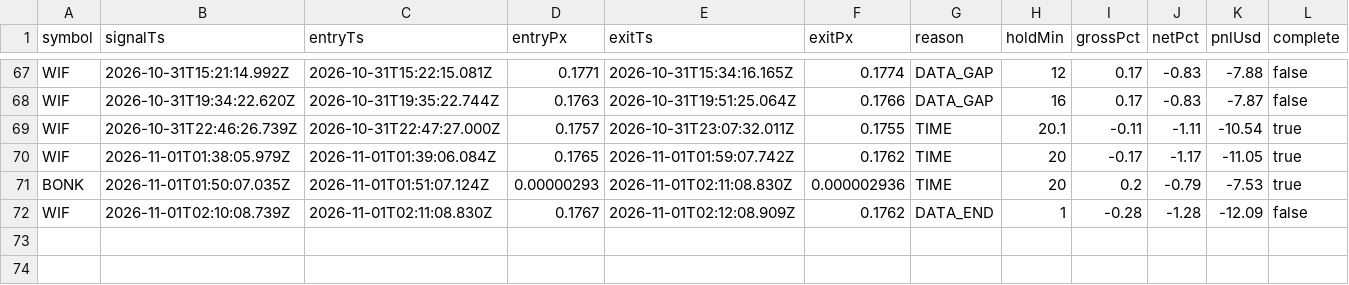
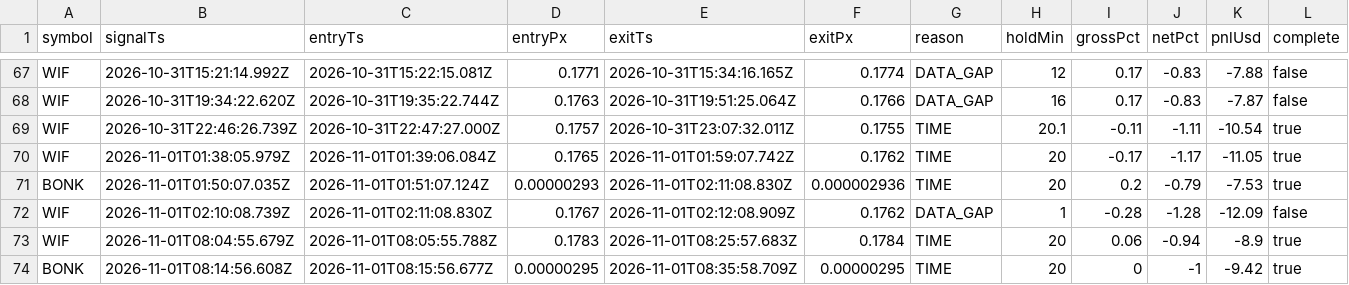
Before and after one commit to jyofst/jyofst.github.io, a CSV file: sim/trades.csv, drawn as a sheet; only a part is shown, gaps mark what is left out.

```diff
--- a/sim/trades.csv
+++ b/sim/trades.csv
@@ -71,2 +71,4 @@ WIF,2026-11-01T01:38:05.979Z,2026-11-01T01:39:06.084Z,0.1765,2026-11-01T01:59:07
 BONK,2026-11-01T01:50:07.035Z,2026-11-01T01:51:07.124Z,0.00000293,2026-11-01T02:11:08.830Z,0.000002936,TIME,20,0.2,-0.79,-7.53,true
-WIF,2026-11-01T02:10:08.739Z,2026-11-01T02:11:08.830Z,0.1767,2026-11-01T02:12:08.909Z,0.1762,DATA_END,1,-0.28,-1.28,-12.09,false
+WIF,2026-11-01T02:10:08.739Z,2026-11-01T02:11:08.830Z,0.1767,2026-11-01T02:12:08.909Z,0.1762,DATA_GAP,1,-0.28,-1.28,-12.09,false
+WIF,2026-11-01T08:04:55.679Z,2026-11-01T08:05:55.788Z,0.1783,2026-11-01T08:25:57.683Z,0.1784,TIME,20,0.06,-0.94,-8.9,true
+BONK,2026-11-01T08:14:56.608Z,2026-11-01T08:15:56.677Z,0.00000295,2026-11-01T08:35:58.709Z,0.00000295,TIME,20,0,-1,-9.42,true
```
Also changed, not shown: 4 other files.
